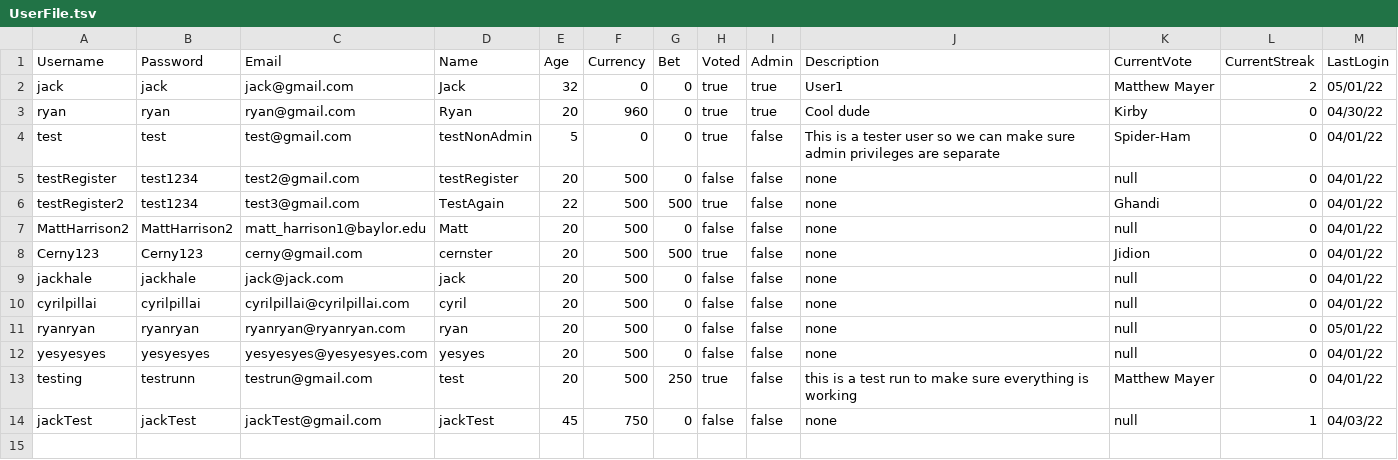
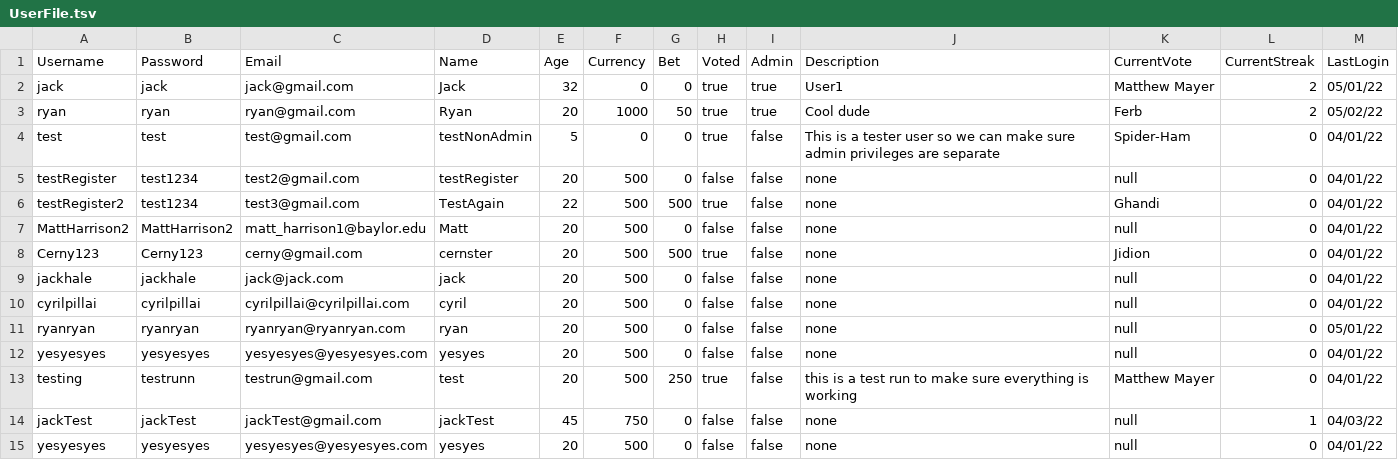
Before and after one commit to jackhal/PowerRankings, a TSV file: groupProject/UserFile.tsv, drawn as a sheet.

```diff
--- a/groupProject/UserFile.tsv
+++ b/groupProject/UserFile.tsv
@@ -2,3 +2,3 @@ Username	Password	Email	Name	Age	Currency	Bet	Voted	Admin	Description	CurrentVot
 jack	jack	jack@gmail.com	Jack	32	0	0	true	true	User1	Matthew Mayer	2	05/01/22
-ryan	ryan	ryan@gmail.com	Ryan	20	960	0	true	true	Cool dude	Kirby	0	04/30/22
+ryan	ryan	ryan@gmail.com	Ryan	20	1000	50	true	true	Cool dude	Ferb	2	05/02/22
 test	test	test@gmail.com	testNonAdmin	5	0	0	true	false	This is a tester user so we can make sure admin privileges are separate	Spider-Ham	0	04/01/22
@@ -14 +14,2 @@ testing	testrunn	testrun@gmail.com	test	20	500	250	true	false	this is a test run
 jackTest	jackTest	jackTest@gmail.com	jackTest	45	750	0	false	false	none	null	1	04/03/22
+yesyesyes	yesyesyes	yesyesyes@yesyesyes.com	yesyes	20	500	0	false	false	none	null	0	04/01/22
```
Also changed, not shown: 7 other files.
